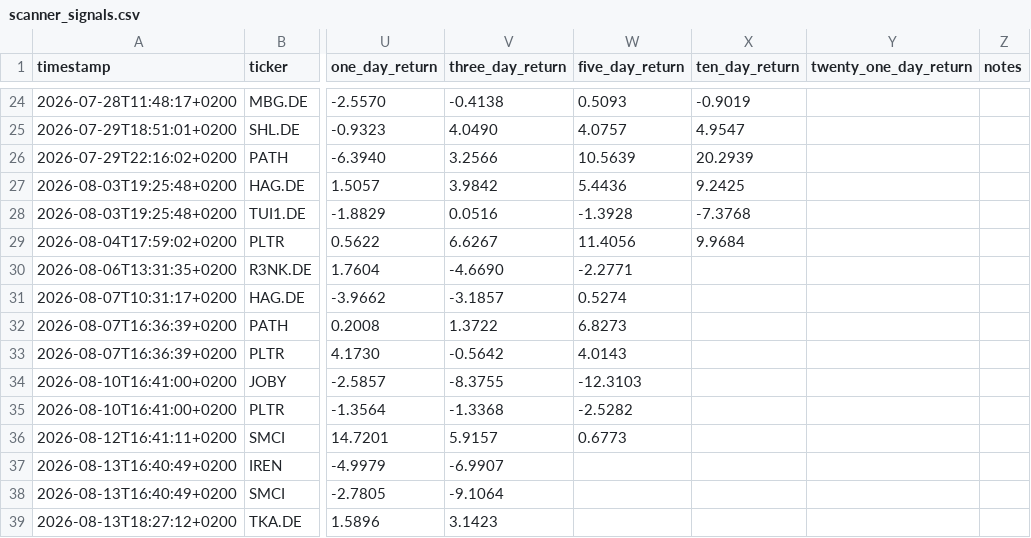
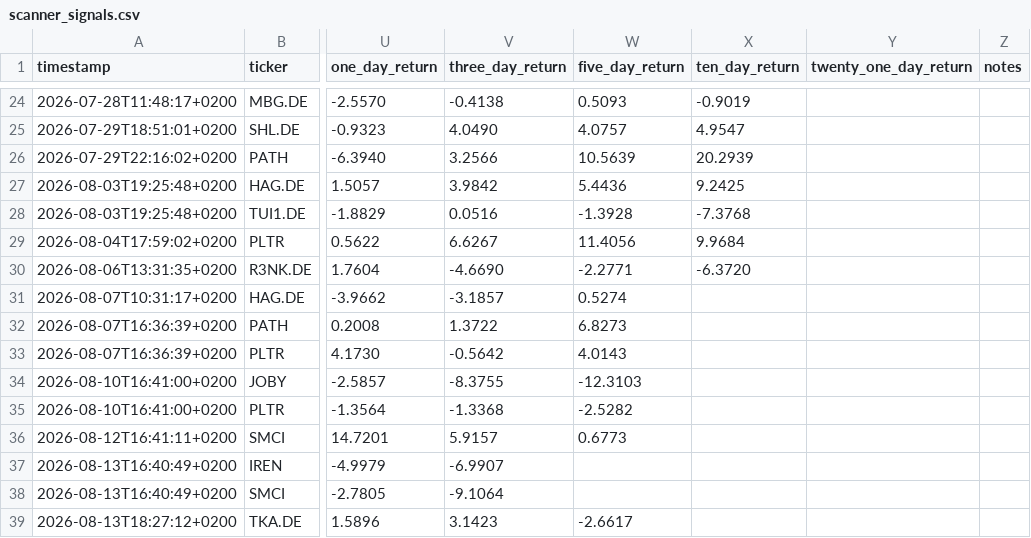
Before and after one commit to Toeffer/TradingJournal, a CSV file: data/scanner_signals.csv, drawn as a sheet; only a part is shown, gaps mark what is left out; the diff names each change by its address in the sheet, - before the commit and + after, or states it on an @@ line.

```diff
--- a/data/scanner_signals.csv
+++ b/data/scanner_signals.csv
-X30 (ten_day_return): (empty)
+X30 (ten_day_return): -6.3720
-W39 (five_day_return): (empty)
+W39 (five_day_return): -2.6617
```
Also changed, not shown: data/eu_quote_history.csv, 3 other files.
